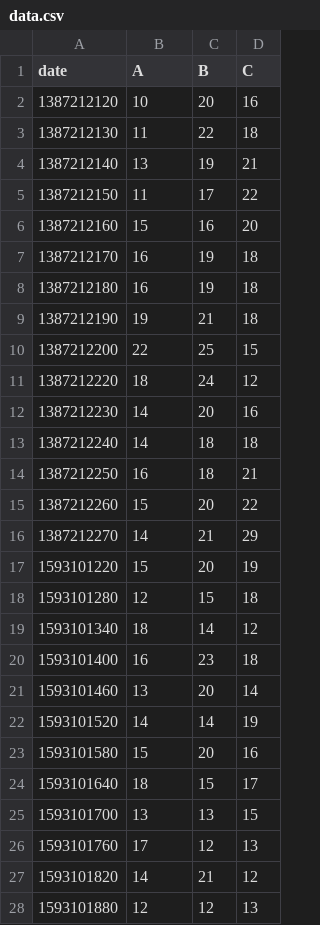
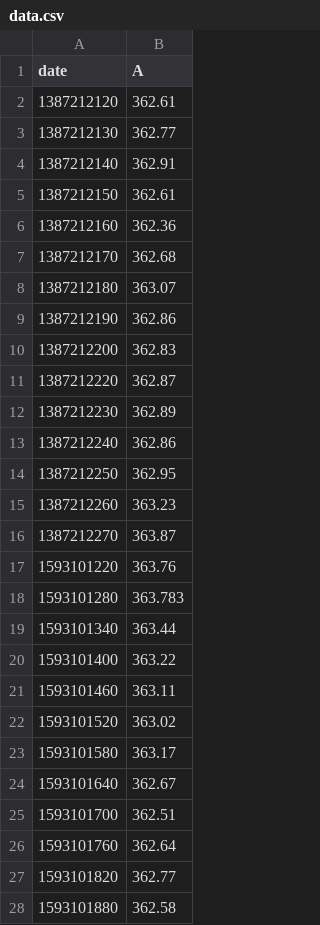
Before and after one commit to GalPin-Ark/data-csv, a CSV file: data.csv, drawn as a sheet; only a part is shown; the diff covers the shown part only; the diff names each change by its address in the sheet, - before the commit and + after, or states it on an @@ line.

Commit message:
Update data.csv

```diff
--- a/data.csv
+++ b/data.csv
-column C (B), rows 2-28: 20 | 22 | 19 | 17 | 16 | 19 | 19 | 21 | 25 | 24 | 20 | 18 | 18 | 20 | 21 | 20 | 15 | 14 | 23 | 20 | 14 | 20 | 15 | 13 | 12 | 21 | 12
-column D (C), rows 2-28: 16 | 18 | 21 | 22 | 20 | 18 | 18 | 18 | 15 | 12 | 16 | 18 | 21 | 22 | 29 | 19 | 18 | 12 | 18 | 14 | 19 | 16 | 17 | 15 | 13 | 12 | 13
-B2 (A): 10
+B2 (A): 362.61
-B3 (A): 11
+B3 (A): 362.77
-B4 (A): 13
+B4 (A): 362.91
-B5 (A): 11
+B5 (A): 362.61
-B6 (A): 15
+B6 (A): 362.36
-B7 (A): 16
+B7 (A): 362.68
-B8 (A): 16
+B8 (A): 363.07
-B9 (A): 19
+B9 (A): 362.86
-B10 (A): 22
+B10 (A): 362.83
-B11 (A): 18
+B11 (A): 362.87
-B12 (A): 14
+B12 (A): 362.89
-B13 (A): 14
+B13 (A): 362.86
-B14 (A): 16
+B14 (A): 362.95
-B15 (A): 15
+B15 (A): 363.23
-B16 (A): 14
+B16 (A): 363.87
-B17 (A): 15
+B17 (A): 363.76
-B18 (A): 12
+B18 (A): 363.783
-B19 (A): 18
+B19 (A): 363.44
-B20 (A): 16
+B20 (A): 363.22
-B21 (A): 13
+B21 (A): 363.11
-B22 (A): 14
+B22 (A): 363.02
-B23 (A): 15
+B23 (A): 363.17
-B24 (A): 18
+B24 (A): 362.67
-B25 (A): 13
+B25 (A): 362.51
-B26 (A): 17
+B26 (A): 362.64
-B27 (A): 14
+B27 (A): 362.77
-B28 (A): 12
+B28 (A): 362.58
```
Also changed, not shown: 4 edited cells elsewhere in this file.
